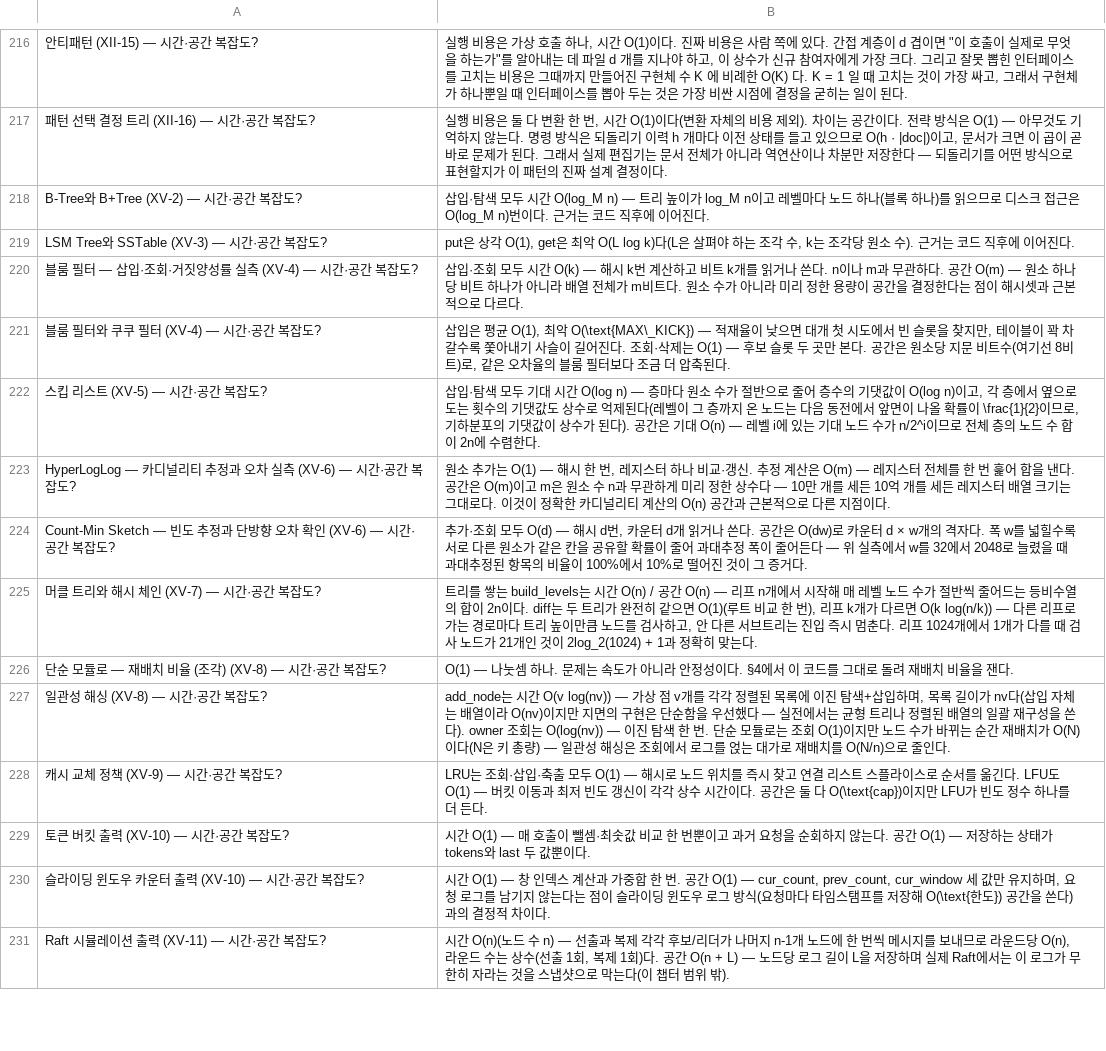
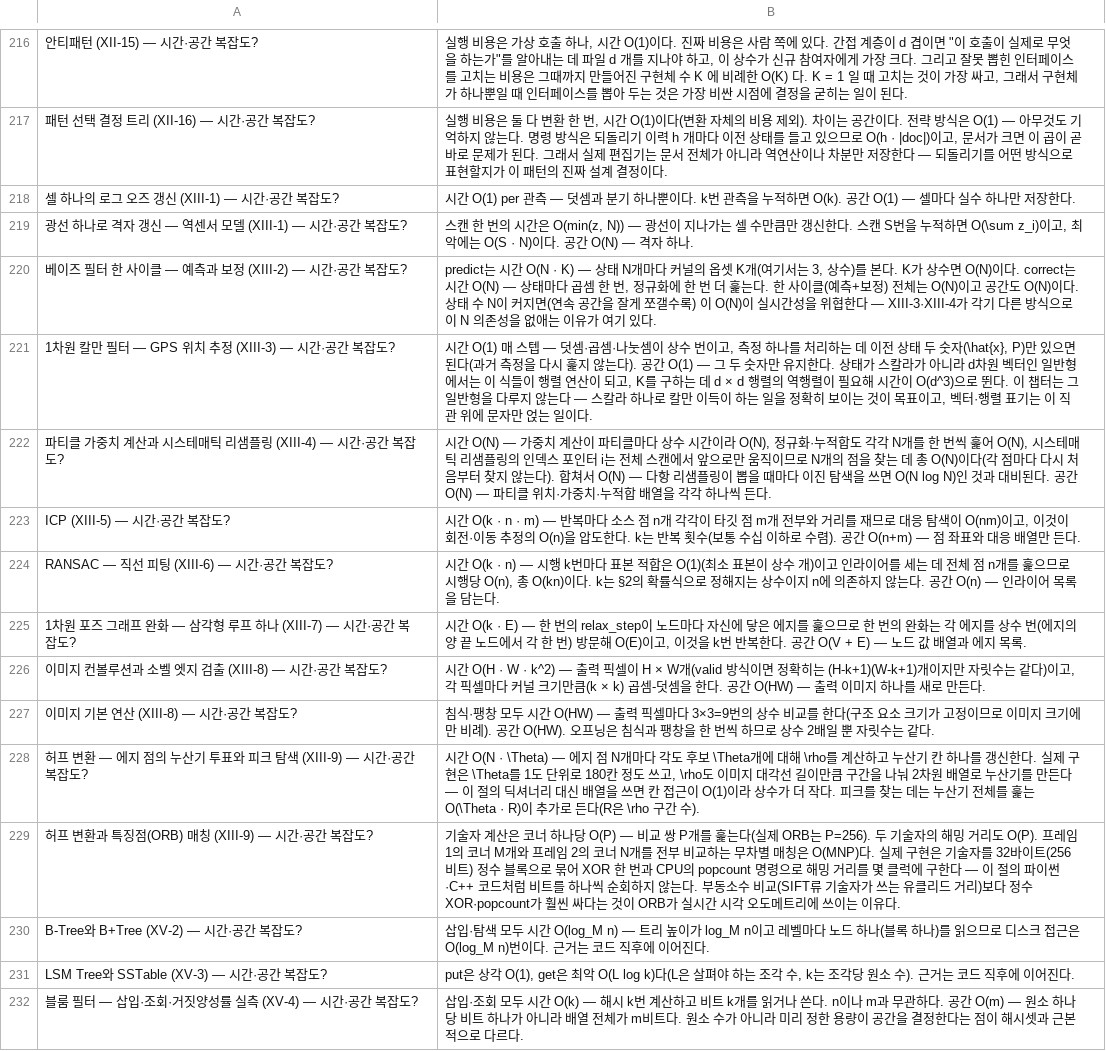
Before and after one commit to bong7233/Algo_MasterB, a CSV file: dist/anki/02_complexity.csv, drawn as a sheet; only a part is shown, gaps mark what is left out; the shorter side is filled out with more unchanged rows.

```diff
--- a/dist/anki/02_complexity.csv
+++ b/dist/anki/02_complexity.csv
@@ -217,2 +217,14 @@
 "패턴 선택 결정 트리 (XII-16) — 시간·공간 복잡도?","실행 비용은 둘 다 변환 한 번, 시간 O(1)이다(변환 자체의 비용 제외). 차이는 공간이다. 전략 방식은 O(1) — 아무것도 기억하지 않는다. 명령 방식은 되돌리기 이력 h 개마다 이전 상태를 들고 있으므로 O(h · |doc|)이고, 문서가 크면 이 곱이 곧바로 문제가 된다. 그래서 실제 편집기는 문서 전체가 아니라 역연산이나 차분만 저장한다 — 되돌리기를 어떤 방식으로 표현할지가 이 패턴의 진짜 설계 결정이다."
+"셀 하나의 로그 오즈 갱신 (XIII-1) — 시간·공간 복잡도?","시간 O(1) per 관측 — 덧셈과 분기 하나뿐이다. k번 관측을 누적하면 O(k). 공간 O(1) — 셀마다 실수 하나만 저장한다."
+"광선 하나로 격자 갱신 — 역센서 모델 (XIII-1) — 시간·공간 복잡도?","스캔 한 번의 시간은 O(min(z, N)) — 광선이 지나가는 셀 수만큼만 갱신한다. 스캔 S번을 누적하면 O(\sum z_i)이고, 최악에는 O(S · N)이다. 공간 O(N) — 격자 하나."
+"베이즈 필터 한 사이클 — 예측과 보정 (XIII-2) — 시간·공간 복잡도?","predict는 시간 O(N · K) — 상태 N개마다 커널의 옵셋 K개(여기서는 3, 상수)를 본다. K가 상수면 O(N)이다. correct는 시간 O(N) — 상태마다 곱셈 한 번, 정규화에 한 번 더 훑는다. 한 사이클(예측+보정) 전체는 O(N)이고 공간도 O(N)이다. 상태 수 N이 커지면(연속 공간을 잘게 쪼갤수록) 이 O(N)이 실시간성을 위협한다 — XIII-3·XIII-4가 각기 다른 방식으로 이 N 의존성을 없애는 이유가 여기 있다."
+"1차원 칼만 필터 — GPS 위치 추정 (XIII-3) — 시간·공간 복잡도?","시간 O(1) 매 스텝 — 덧셈·곱셈·나눗셈이 상수 번이고, 측정 하나를 처리하는 데 이전 상태 두 숫자(\hat{x}, P)만 있으면 된다(과거 측정을 다시 훑지 않는다). 공간 O(1) — 그 두 숫자만 유지한다. 상태가 스칼라가 아니라 d차원 벡터인 일반형에서는 이 식들이 행렬 연산이 되고, K를 구하는 데 d × d 행렬의 역행렬이 필요해 시간이 O(d^3)으로 뛴다. 이 챕터는 그 일반형을 다루지 않는다 — 스칼라 하나로 칼만 이득이 하는 일을 정확히 보이는 것이 목표이고, 벡터·행렬 표기는 이 직관 위에 문자만 얹는 일이다."
+"파티클 가중치 계산과 시스테매틱 리샘플링 (XIII-4) — 시간·공간 복잡도?","시간 O(N) — 가중치 계산이 파티클마다 상수 시간이라 O(N), 정규화·누적합도 각각 N개를 한 번씩 훑어 O(N), 시스테매틱 리샘플링의 인덱스 포인터 i는 전체 스캔에서 앞으로만 움직이므로 N개의 점을 찾는 데 총 O(N)이다(각 점마다 다시 처음부터 찾지 않는다). 합쳐서 O(N) — 다항 리샘플링이 뽑을 때마다 이진 탐색을 쓰면 O(N log N)인 것과 대비된다. 공간 O(N) — 파티클 위치·가중치·누적합 배열을 각각 하나씩 든다."
+"ICP (XIII-5) — 시간·공간 복잡도?","시간 O(k · n · m) — 반복마다 소스 점 n개 각각이 타깃 점 m개 전부와 거리를 재므로 대응 탐색이 O(nm)이고, 이것이 회전·이동 추정의 O(n)을 압도한다. k는 반복 횟수(보통 수십 이하로 수렴). 공간 O(n+m) — 점 좌표와 대응 배열만 든다."
+"RANSAC — 직선 피팅 (XIII-6) — 시간·공간 복잡도?","시간 O(k · n) — 시행 k번마다 표본 적합은 O(1)(최소 표본이 상수 개)이고 인라이어를 세는 데 전체 점 n개를 훑으므로 시행당 O(n), 총 O(kn)이다. k는 §2의 확률식으로 정해지는 상수이지 n에 의존하지 않는다. 공간 O(n) — 인라이어 목록을 담는다."
+"1차원 포즈 그래프 완화 — 삼각형 루프 하나 (XIII-7) — 시간·공간 복잡도?","시간 O(k · E) — 한 번의 relax_step이 노드마다 자신에 닿은 에지를 훑으므로 한 번의 완화는 각 에지를 상수 번(에지의 양 끝 노드에서 각 한 번) 방문해 O(E)이고, 이것을 k번 반복한다. 공간 O(V + E) — 노드 값 배열과 에지 목록."
+"이미지 컨볼루션과 소벨 엣지 검출 (XIII-8) — 시간·공간 복잡도?","시간 O(H · W · k^2) — 출력 픽셀이 H × W개(valid 방식이면 정확히는 (H-k+1)(W-k+1)개이지만 자릿수는 같다)이고, 각 픽셀마다 커널 크기만큼(k × k) 곱셈-덧셈을 한다. 공간 O(HW) — 출력 이미지 하나를 새로 만든다."
+"이미지 기본 연산 (XIII-8) — 시간·공간 복잡도?","침식·팽창 모두 시간 O(HW) — 출력 픽셀마다 3×3=9번의 상수 비교를 한다(구조 요소 크기가 고정이므로 이미지 크기에만 비례). 공간 O(HW). 오프닝은 침식과 팽창을 한 번씩 하므로 상수 2배일 뿐 자릿수는 같다."
+"허프 변환 — 에지 점의 누산기 투표와 피크 탐색 (XIII-9) — 시간·공간 복잡도?","시간 O(N · \Theta) — 에지 점 N개마다 각도 후보 \Theta개에 대해 \rho를 계산하고 누산기 칸 하나를 갱신한다. 실제 구현은 \Theta를 1도 단위로 180칸 정도 쓰고, \rho도 이미지 대각선 길이만큼 구간을 나눠 2차원 배열로 누산기를 만든다 — 이 절의 딕셔너리 대신 배열을 쓰면 칸 접근이 O(1)이라 상수가 더 작다. 피크를 찾는 데는 누산기 전체를 훑는 O(\Theta · R)이 추가로 든다(R은 \rho 구간 수)."
+"허프 변환과 특징점(ORB) 매칭 (XIII-9) — 시간·공간 복잡도?","기술자 계산은 코너 하나당 O(P) — 비교 쌍 P개를 훑는다(실제 ORB는 P=256). 두 기술자의 해밍 거리도 O(P). 프레임 1의 코너 M개와 프레임 2의 코너 N개를 전부 비교하는 무차별 매칭은 O(MNP)다. 실제 구현은 기술자를 32바이트(256비트) 정수 블록으로 묶어 XOR 한 번과 CPU의 popcount 명령으로 해밍 거리를 몇 클럭에 구한다 — 이 절의 파이썬·C++ 코드처럼 비트를 하나씩 순회하지 않는다. 부동소수 비교(SIFT류 기술자가 쓰는 유클리드 거리)보다 정수 XOR·popcount가 훨씬 싸다는 것이 ORB가 실시간 시각 오도메트리에 쓰이는 이유다."
 "B-Tree와 B+Tree (XV-2) — 시간·공간 복잡도?","삽입·탐색 모두 시간 O(log_M n) — 트리 높이가 log_M n이고 레벨마다 노드 하나(블록 하나)를 읽으므로 디스크 접근은 O(log_M n)번이다. 근거는 코드 직후에 이어진다."
```
Also changed, not shown: 3 other files.
